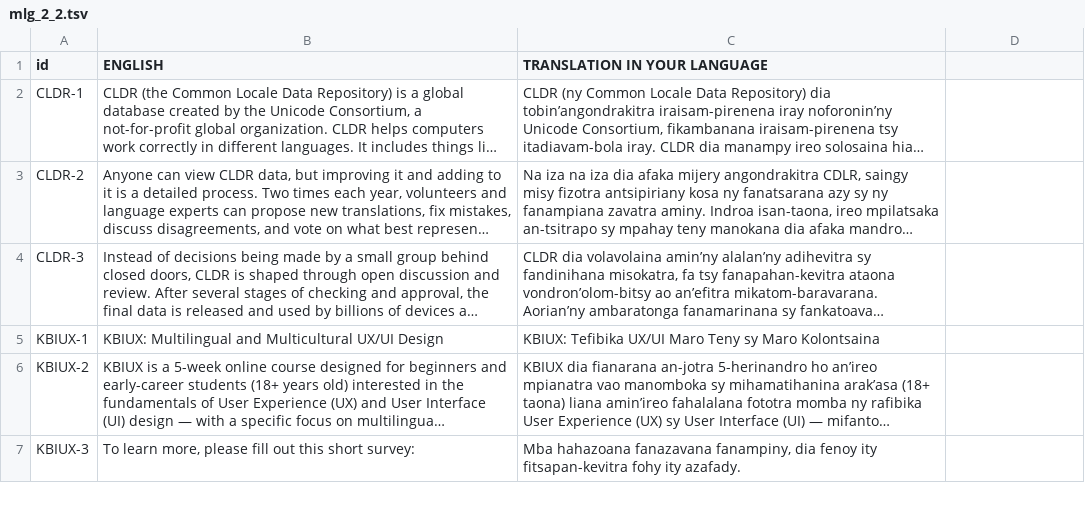
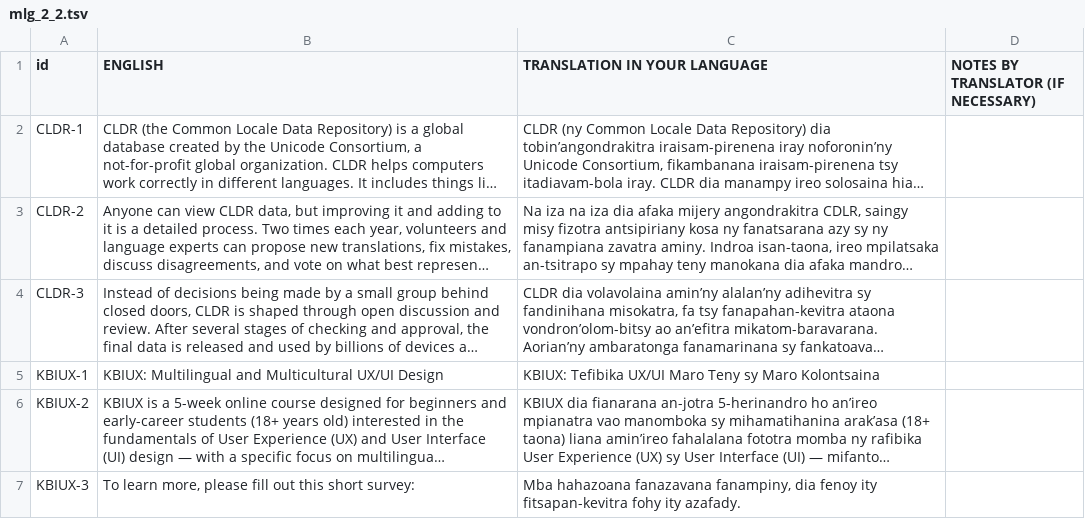
Before and after one commit to stanfordsilicon/mokblok-tools, a TSV file: public/input_tsvs/mlg_2_2.tsv, drawn as a sheet; only a part is shown; long unchanged cells end in …; the diff names each change by its address in the sheet, - before the commit and + after, or states it on an @@ line.

```diff
--- a/public/input_tsvs/mlg_2_2.tsv
+++ b/public/input_tsvs/mlg_2_2.tsv
-D1: (empty)
+D1: NOTES BY TRANSLATOR (IF NECESSARY)
```
Also changed, not shown: public/input_tsvs/bho_2_2.tsv, public/input_tsvs/eng_2_2.tsv, 15 other files.
